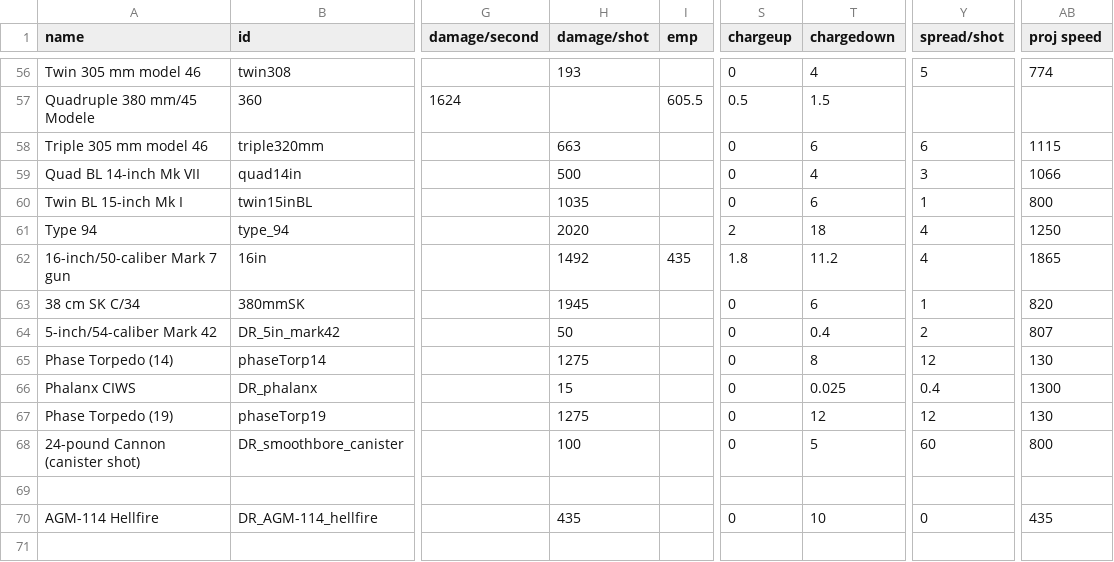
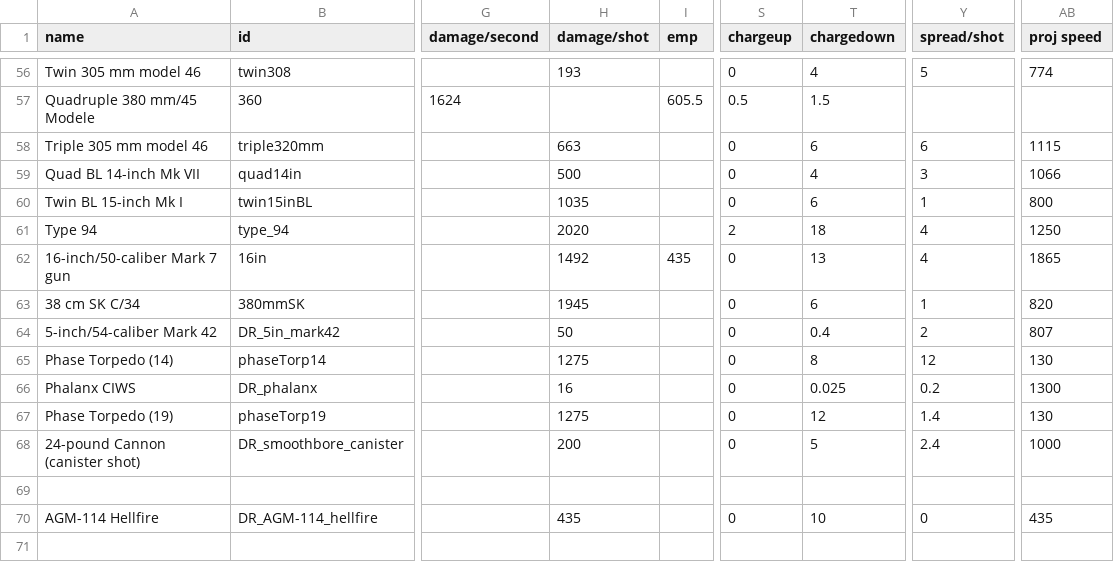
Before and after one commit to bryceOctovioOstrem/domainReformed, a CSV file: data/weapons/weapon_data.csv, drawn as a sheet; only a part is shown, gaps mark what is left out; the diff covers the shown part only; the diff names each change by its address in the sheet, - before the commit and + after, or states it on an @@ line.

```diff
--- a/data/weapons/weapon_data.csv
+++ b/data/weapons/weapon_data.csv
-S62 (chargeup): 1.8
+S62 (chargeup): 0
-T62 (chargedown): 11.2
+T62 (chargedown): 13
-H66 (damage/shot): 15
+H66 (damage/shot): 16
-Y66 (spread/shot): 0.4
+Y66 (spread/shot): 0.2
-Y67 (spread/shot): 12
+Y67 (spread/shot): 1.4
-H68 (damage/shot): 100
+H68 (damage/shot): 200
-Y68 (spread/shot): 60
+Y68 (spread/shot): 2.4
-AB68 (proj speed): 800
+AB68 (proj speed): 1000
```
Also changed, not shown: 2 added rows and 55 edited cells elsewhere in this file, data/campaign/industries.csv, data/hulls/ship_data.csv, 46 other files.
